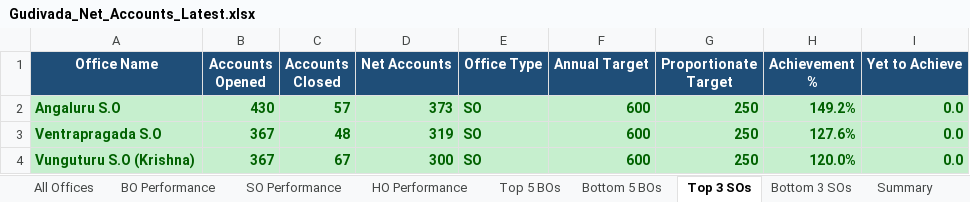
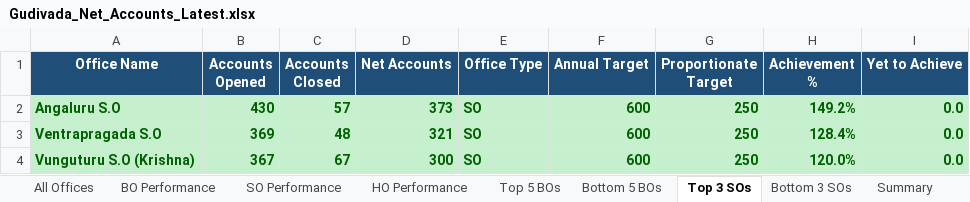
Before and after one commit to vijaybhukya205-png/GudivadaSubDivision, an Excel workbook: Gudivada_Net_Accounts_Latest.xlsx, sheet Top 3 SOs, drawn as a sheet; values as stored, in another font and other column widths than the file's, no borders; the diff names each change by its address in the sheet, - before the commit and + after, or states it on an @@ line.

```diff
--- a/Gudivada_Net_Accounts_Latest.xlsx (sheet Top 3 SOs)
+++ b/Gudivada_Net_Accounts_Latest.xlsx (sheet Top 3 SOs)
-B3 (Accounts Opened): 367
+B3 (Accounts Opened): 369
-D3 (Net Accounts): 319
+D3 (Net Accounts): 321
-H3 (Achievement %): 127.6%
+H3 (Achievement %): 128.4%
```
Also changed, not shown: sheet All Offices, sheet BO Performance, sheet SO Performance, sheet Bottom 3 SOs, sheet HO Performance, sheet Summary, 2 more sheets, 6 other files.
